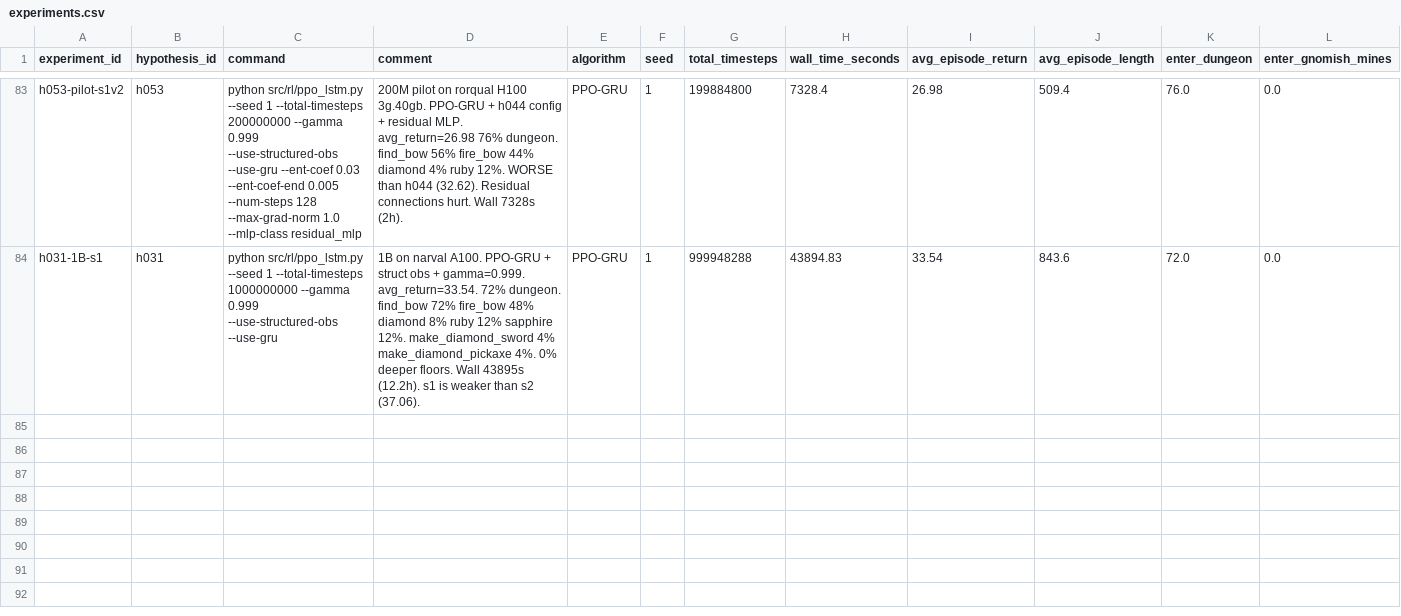
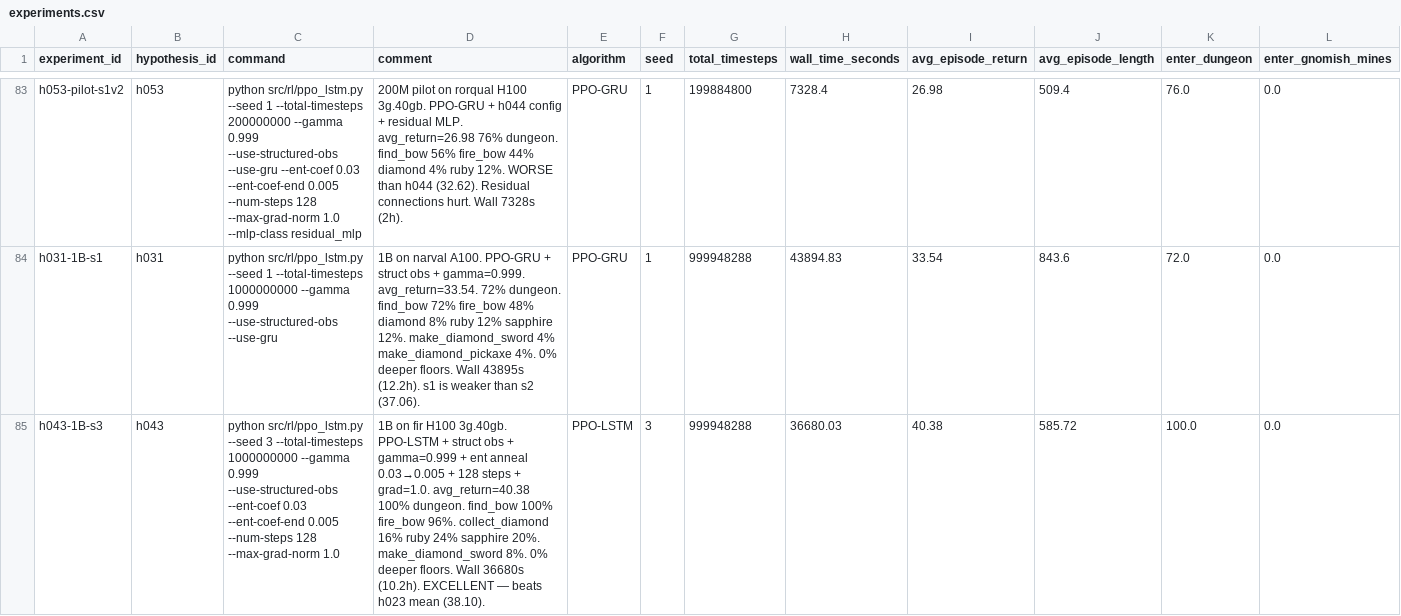
Before and after one commit to roger-creus/auto-craftax, a CSV file: results/experiments.csv, drawn as a sheet; only a part is shown, gaps mark what is left out; rows hold the shown columns only; the diff names each change by its address in the sheet, - before the commit and + after, or states it on an @@ line.

```diff
--- a/results/experiments.csv
+++ b/results/experiments.csv
+row 85: h043-1B-s3 | h043 | python src/rl/ppo_lstm.py --seed 3 --total-timesteps 1000000000 --gamma 0.999 --use-structured-obs --ent-coef 0.03 --ent-coef-end 0.005 --num-steps 128 --max-grad-norm 1.0 | 1B on fir H100 3g.40gb. PPO-LSTM + struct obs + gamma=0.999 + ent anneal 0.03→0.005 + 128 steps + grad=1.0. avg_return=40.38 100% dungeon. find_bow 100% fire_bow 96%. collect_diamond 16% ruby 24% sapphire 20%. make_diamond_sword 8%. 0% deeper floors. Wall 36680s (10.2h). EXCELLENT — beats h023 mean (38.10). | PPO-LSTM | 3 | 999948288 | 36680.03 | 40.38 | 585.72 | 100.0 | 0.0
```
Also changed, not shown: results/hypotheses.csv, 2 other files.
